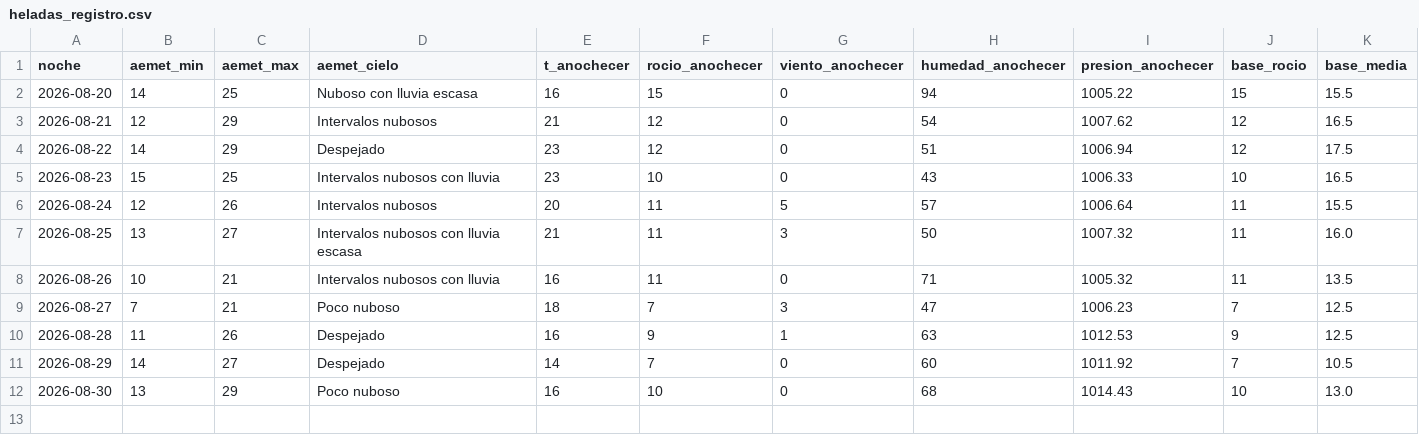
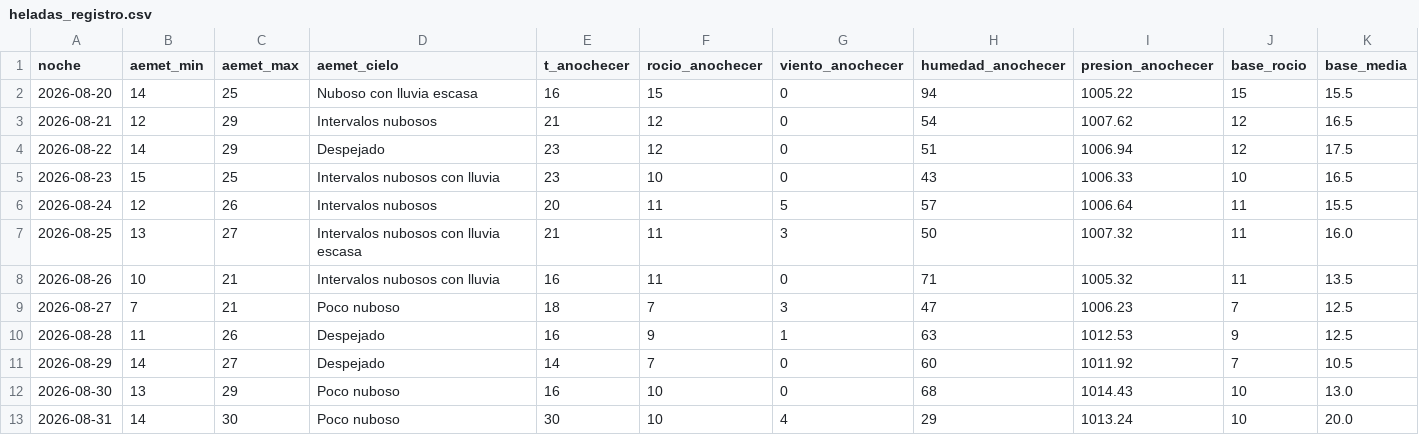
Before and after one commit to patriciadiezm/estacion, a CSV file: heladas_registro.csv, drawn as a sheet; only a part is shown; rows hold the shown columns only; the diff names each change by its address in the sheet, - before the commit and + after, or states it on an @@ line.

```diff
--- a/heladas_registro.csv
+++ b/heladas_registro.csv
+row 13: 2026-08-31 | 14 | 30 | Poco nuboso | 30 | 10 | 4 | 29 | 1013.24 | 10 | 20.0
```
